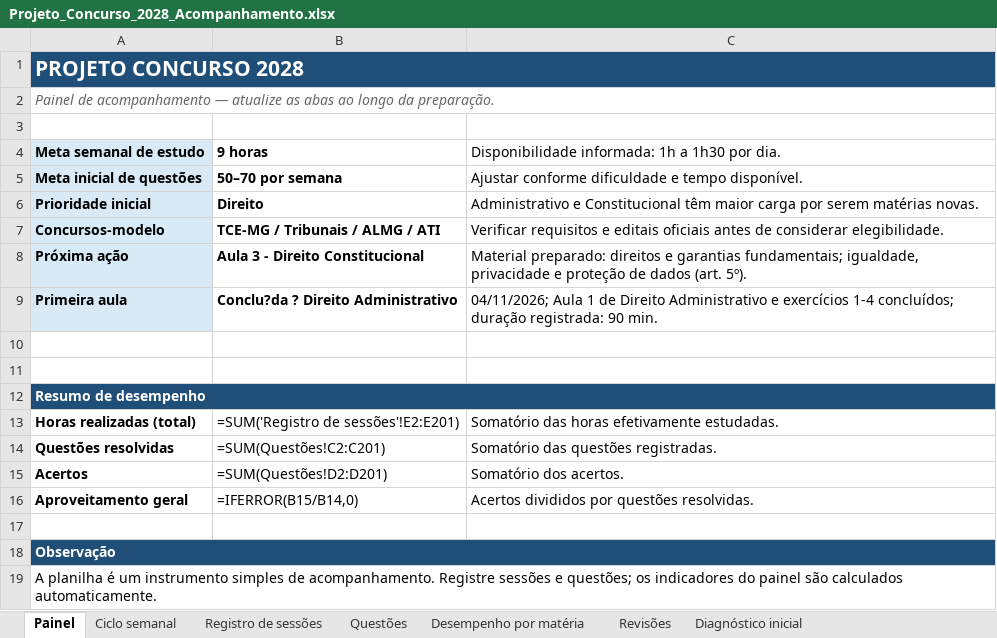
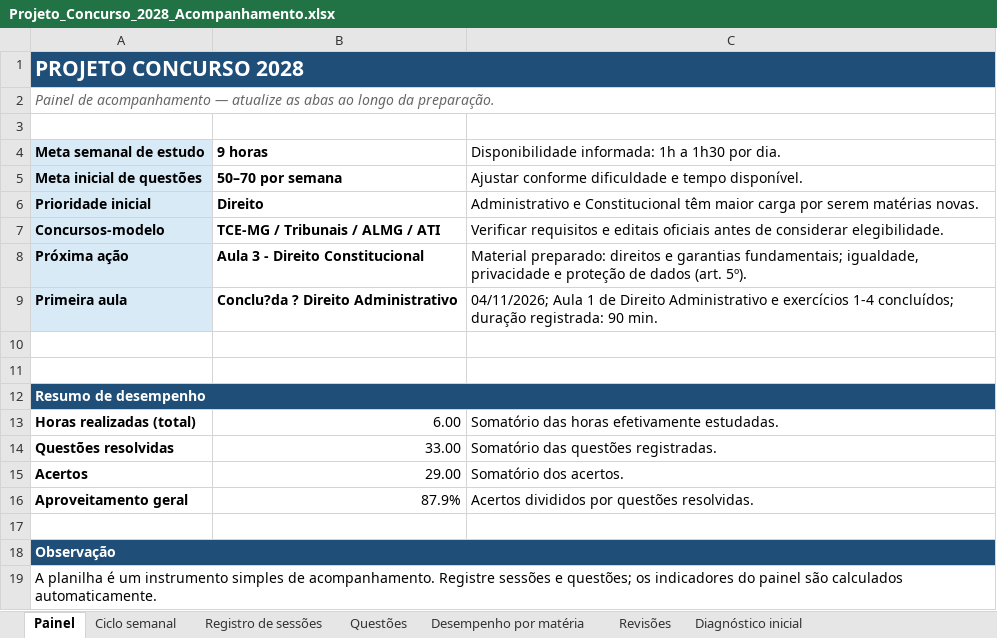
Before and after one commit to tarsovirgilio/study, an Excel workbook: Projeto_Concurso_2028_Acompanhamento.xlsx, sheet Painel, drawn as a sheet; values as stored, in another font and other column widths than the file's, no borders; formulas without a stored value are shown as written; the diff names each change by its address in the sheet, - before the commit and + after, or states it on an @@ line.

```diff
--- a/Projeto_Concurso_2028_Acompanhamento.xlsx (sheet Painel)
+++ b/Projeto_Concurso_2028_Acompanhamento.xlsx (sheet Painel)
-B13: =SUM('Registro de sessões'!E2:E201)
+B13: 6.00
-B14: =SUM(Questões!C2:C201)
+B14: 33.00
-B15: =SUM(Questões!D2:D201)
+B15: 29.00
-B16: =IFERROR(B15/B14,0)
+B16: 87.9%
```
Also changed, not shown: sheet Questões, sheet Registro de sessões, sheet Desempenho por matéria, sheet Diagnóstico inicial, sheet Ciclo semanal, 7 other files.
